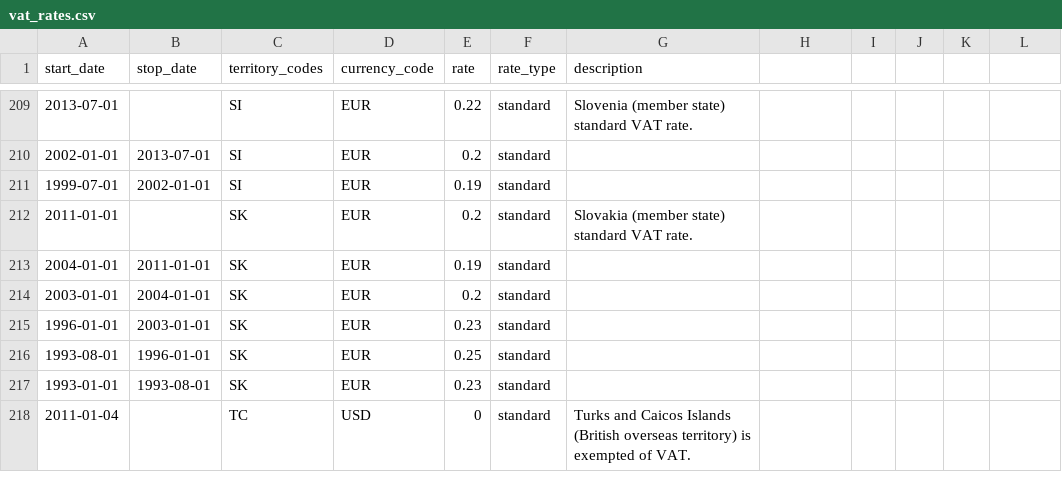
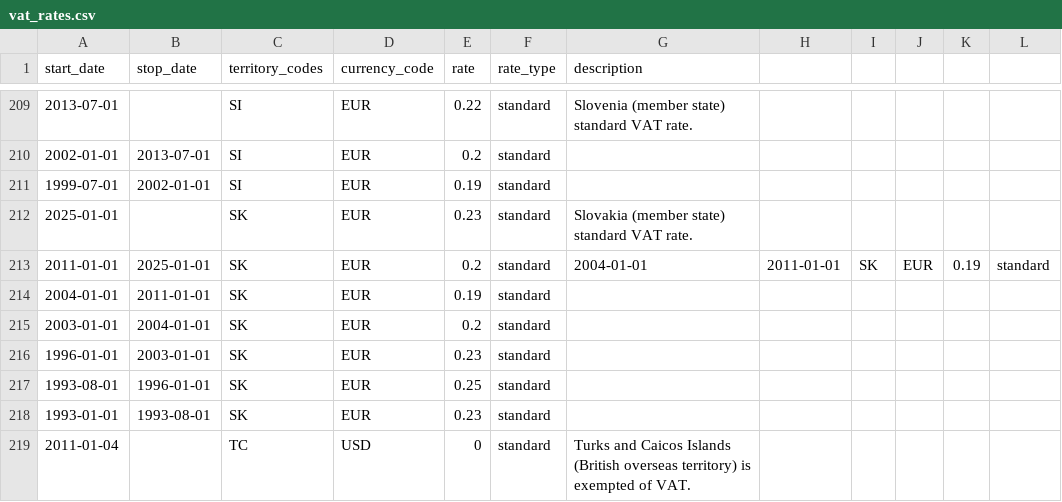
Before and after one commit to timwhitlock/vat-rates, a CSV file: vat_rates.csv, drawn as a sheet; only a part is shown, gaps mark what is left out; the diff names each change by its address in the sheet, - before the commit and + after, or states it on an @@ line.

Commit message:
Applied SK patch in lieu of upstream; re issue #26

```diff
--- a/vat_rates.csv
+++ b/vat_rates.csv
-A212 (start_date): 2011-01-01
+A212 (start_date): 2025-01-01
-E212 (rate): 0.2
+E212 (rate): 0.23
+row 213: 2011-01-01 | 2025-01-01 | SK | EUR | 0.2 | standard | 2004-01-01 | 2011-01-01 | SK | EUR | 0.19 | standard
```
